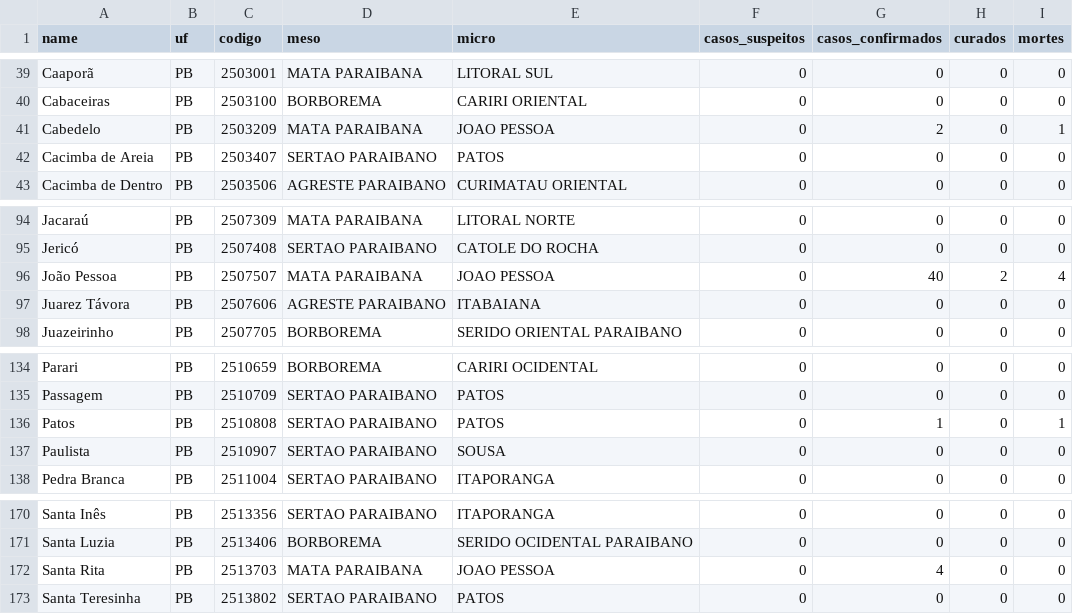
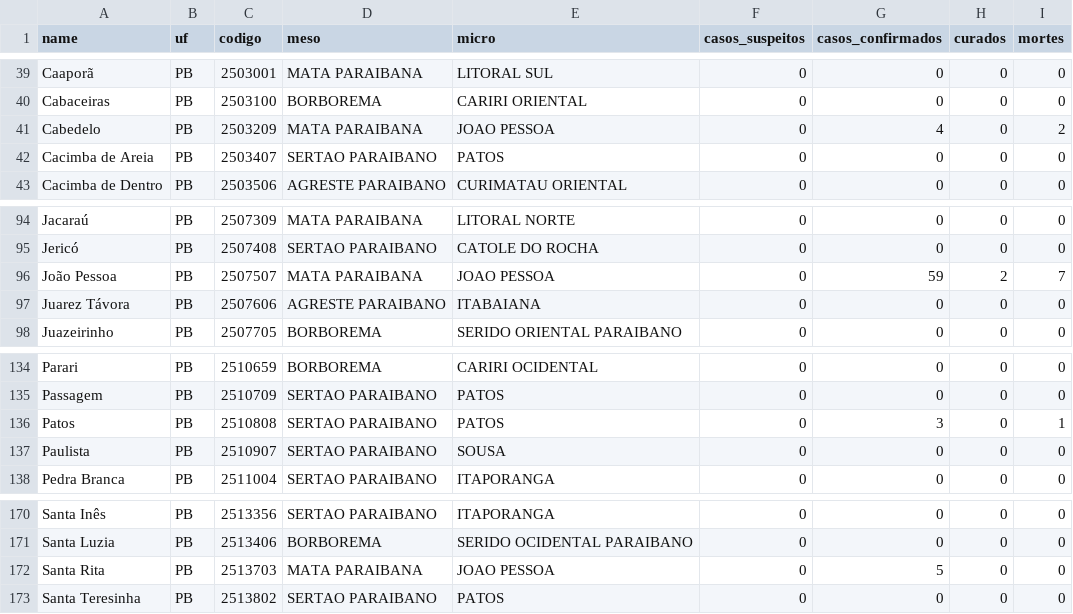
Before and after one commit to covid19pb/covid19pb.github.io, a CSV file: data/dados_pb_covid19_casosPorCidade.csv, drawn as a sheet; only a part is shown, gaps mark what is left out.

```diff
--- a/data/dados_pb_covid19_casosPorCidade.csv
+++ b/data/dados_pb_covid19_casosPorCidade.csv
@@ -40,3 +40,3 @@
 "Cabaceiras","PB","2503100","BORBOREMA","CARIRI ORIENTAL",0,0,0,0
-"Cabedelo","PB","2503209","MATA PARAIBANA","JOAO PESSOA",0,2,0,1
+"Cabedelo","PB","2503209","MATA PARAIBANA","JOAO PESSOA",0,4,0,2
 "Cacimba de Areia","PB","2503407","SERTAO PARAIBANO","PATOS",0,0,0,0
@@ -95,3 +95,3 @@
 "Jericó","PB","2507408","SERTAO PARAIBANO","CATOLE DO ROCHA",0,0,0,0
-"João Pessoa","PB","2507507","MATA PARAIBANA","JOAO PESSOA",0,40,2,4
+"João Pessoa","PB","2507507","MATA PARAIBANA","JOAO PESSOA",0,59,2,7
 "Juarez Távora","PB","2507606","AGRESTE PARAIBANO","ITABAIANA",0,0,0,0
@@ -135,3 +135,3 @@
 "Passagem","PB","2510709","SERTAO PARAIBANO","PATOS",0,0,0,0
-"Patos","PB","2510808","SERTAO PARAIBANO","PATOS",0,1,0,1
+"Patos","PB","2510808","SERTAO PARAIBANO","PATOS",0,3,0,1
 "Paulista","PB","2510907","SERTAO PARAIBANO","SOUSA",0,0,0,0
@@ -171,3 +171,3 @@
 "Santa Luzia","PB","2513406","BORBOREMA","SERIDO OCIDENTAL PARAIBANO",0,0,0,0
-"Santa Rita","PB","2513703","MATA PARAIBANA","JOAO PESSOA",0,4,0,0
+"Santa Rita","PB","2513703","MATA PARAIBANA","JOAO PESSOA",0,5,0,0
 "Santa Teresinha","PB","2513802","SERTAO PARAIBANO","PATOS",0,0,0,0
```
Also changed, not shown: data/dados_pb_covid19_casosPorData.csv, data/dados_pb_covid19_casosPorMicro.csv, 5 other files.
